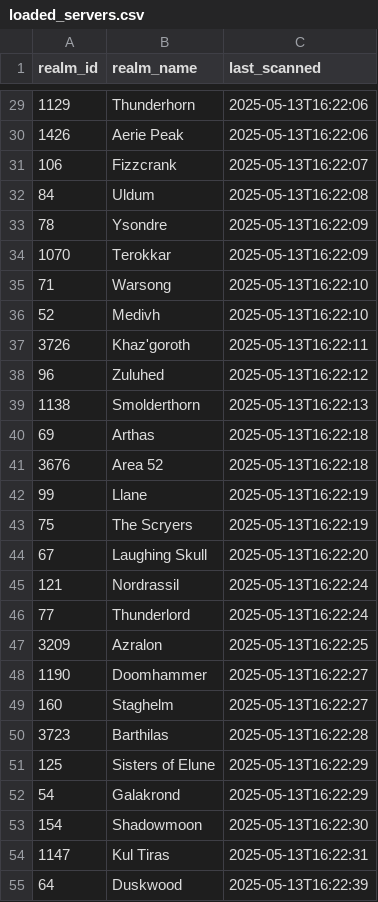
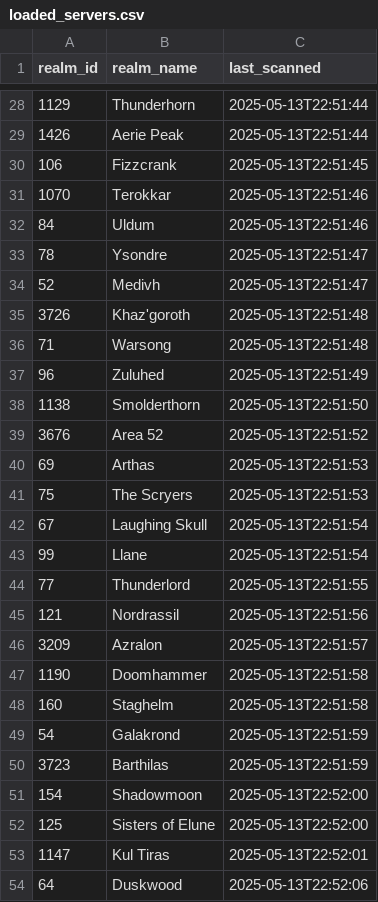
Before and after one commit to Casey-Summers/WoW-SpeedScanner, a CSV file: CSVs/loaded_servers.csv, drawn as a sheet; only a part is shown, gaps mark what is left out; the diff covers the shown part only.

```diff
--- a/CSVs/loaded_servers.csv
+++ b/CSVs/loaded_servers.csv
@@ -29,27 +28,27 @@ realm_id,realm_name,last_scanned
-1129,Thunderhorn,2025-05-13T16:22:06
-1426,Aerie Peak,2025-05-13T16:22:06
-106,Fizzcrank,2025-05-13T16:22:07
-84,Uldum,2025-05-13T16:22:08
-78,Ysondre,2025-05-13T16:22:09
-1070,Terokkar,2025-05-13T16:22:09
-71,Warsong,2025-05-13T16:22:10
-52,Medivh,2025-05-13T16:22:10
-3726,Khaz'goroth,2025-05-13T16:22:11
-96,Zuluhed,2025-05-13T16:22:12
-1138,Smolderthorn,2025-05-13T16:22:13
-69,Arthas,2025-05-13T16:22:18
-3676,Area 52,2025-05-13T16:22:18
-99,Llane,2025-05-13T16:22:19
-75,The Scryers,2025-05-13T16:22:19
-67,Laughing Skull,2025-05-13T16:22:20
-121,Nordrassil,2025-05-13T16:22:24
-77,Thunderlord,2025-05-13T16:22:24
-3209,Azralon,2025-05-13T16:22:25
-1190,Doomhammer,2025-05-13T16:22:27
-160,Staghelm,2025-05-13T16:22:27
-3723,Barthilas,2025-05-13T16:22:28
-125,Sisters of Elune,2025-05-13T16:22:29
-54,Galakrond,2025-05-13T16:22:29
-154,Shadowmoon,2025-05-13T16:22:30
-1147,Kul Tiras,2025-05-13T16:22:31
-64,Duskwood,2025-05-13T16:22:39
+1129,Thunderhorn,2025-05-13T22:51:44
+1426,Aerie Peak,2025-05-13T22:51:44
+106,Fizzcrank,2025-05-13T22:51:45
+1070,Terokkar,2025-05-13T22:51:46
+84,Uldum,2025-05-13T22:51:46
+78,Ysondre,2025-05-13T22:51:47
+52,Medivh,2025-05-13T22:51:47
+3726,Khaz'goroth,2025-05-13T22:51:48
+71,Warsong,2025-05-13T22:51:48
+96,Zuluhed,2025-05-13T22:51:49
+1138,Smolderthorn,2025-05-13T22:51:50
+3676,Area 52,2025-05-13T22:51:52
+69,Arthas,2025-05-13T22:51:53
+75,The Scryers,2025-05-13T22:51:53
+67,Laughing Skull,2025-05-13T22:51:54
+99,Llane,2025-05-13T22:51:54
+77,Thunderlord,2025-05-13T22:51:55
+121,Nordrassil,2025-05-13T22:51:56
+3209,Azralon,2025-05-13T22:51:57
+1190,Doomhammer,2025-05-13T22:51:58
+160,Staghelm,2025-05-13T22:51:58
+54,Galakrond,2025-05-13T22:51:59
+3723,Barthilas,2025-05-13T22:51:59
+154,Shadowmoon,2025-05-13T22:52:00
+125,Sisters of Elune,2025-05-13T22:52:00
+1147,Kul Tiras,2025-05-13T22:52:01
+64,Duskwood,2025-05-13T22:52:06
```
Also changed, not shown: 15 added rows, 15 removed rows and 41 edited cells elsewhere in this file, CSVs/speed_gear.csv, 1 other file.
